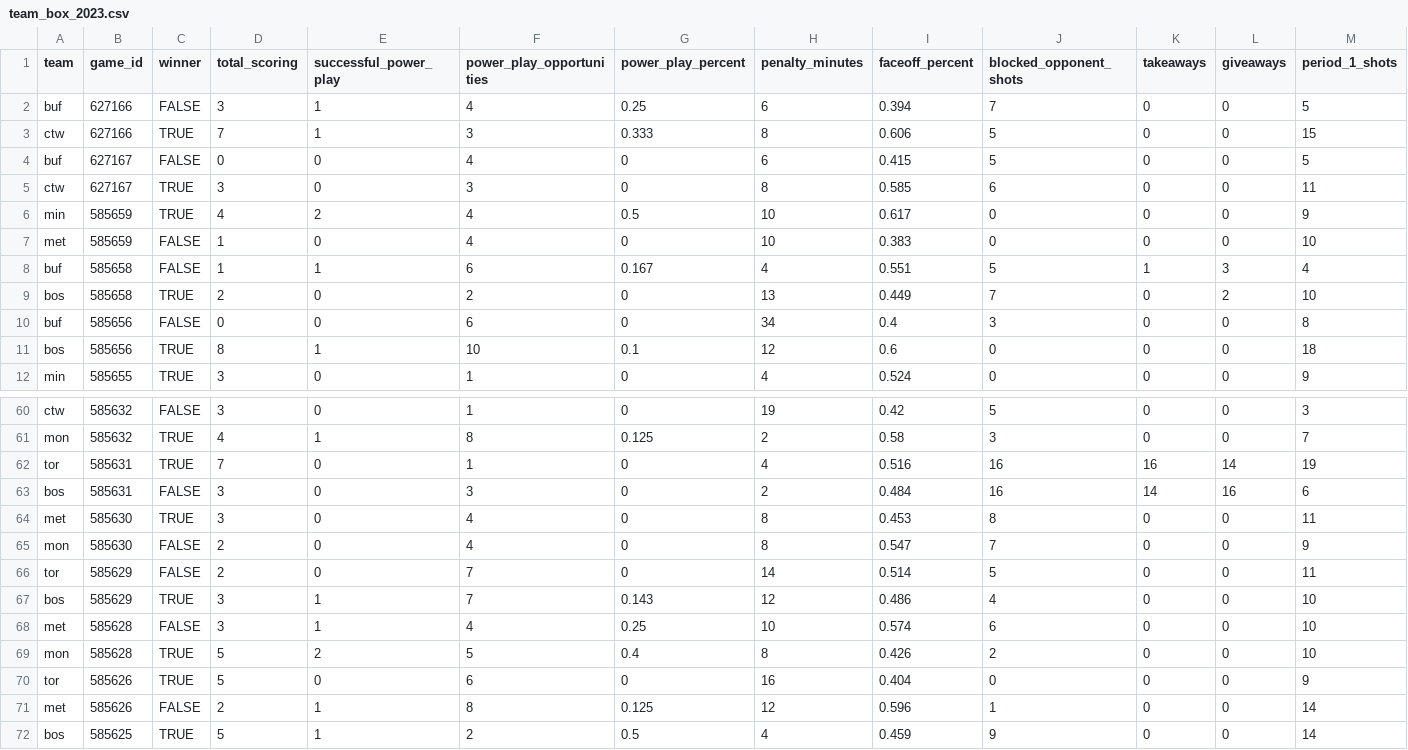
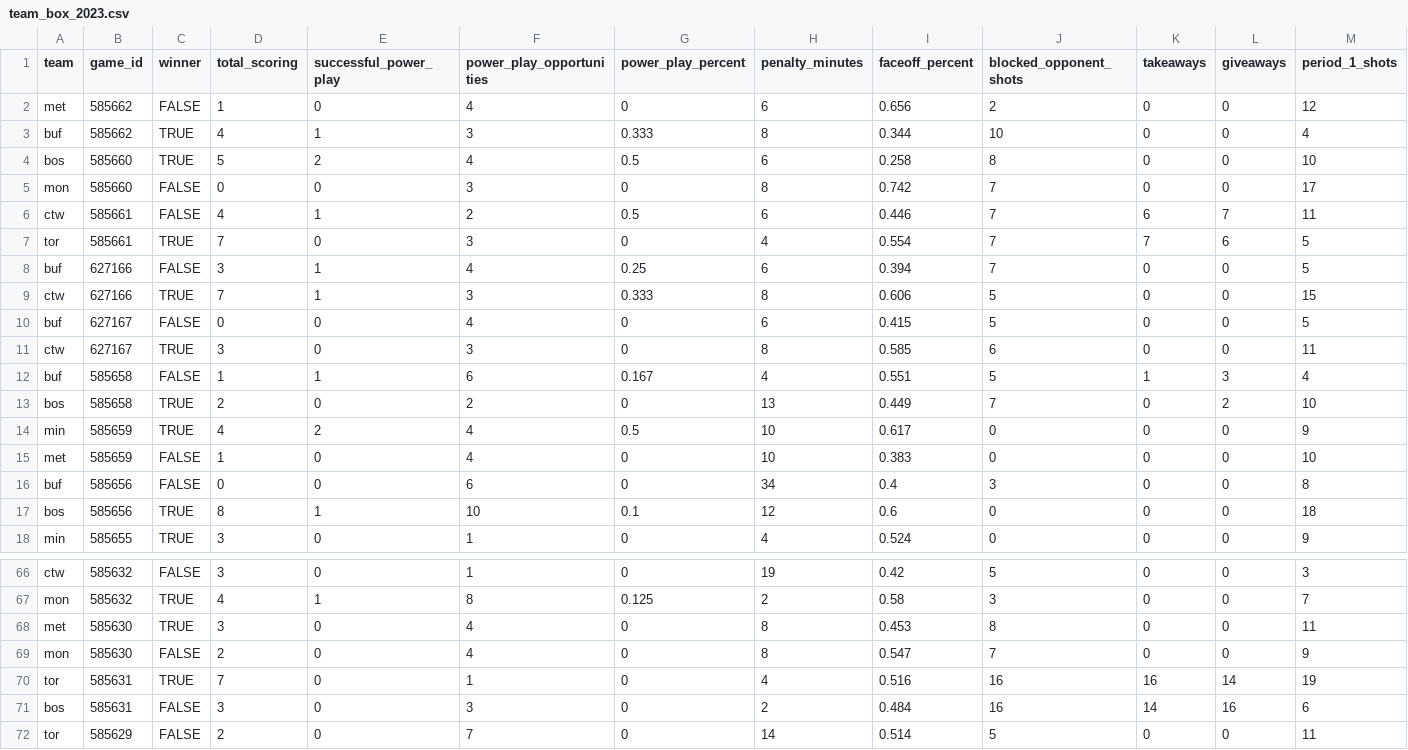
Before and after one commit to sportsdataverse/fastRhockey-data, a CSV file: phf/team_box/csv/team_box_2023.csv, drawn as a sheet; only a part is shown, gaps mark what is left out; the shorter side is filled out with more unchanged rows; rows hold the shown columns only; the diff covers the shown part only; the diff names each change by its address in the sheet, - before the commit and + after, or states it on an @@ line.

Commit message:
PHF Play-by-Play and Schedules update (Start: 2023 End: 2023)

```diff
--- a/phf/team_box/csv/team_box_2023.csv
+++ b/phf/team_box/csv/team_box_2023.csv
+row 2: met | 585662 | FALSE | 1 | 0 | 4 | 0 | 6 | 0.656 | 2 | 0 | 0 | 12
+row 3: buf | 585662 | TRUE | 4 | 1 | 3 | 0.333 | 8 | 0.344 | 10 | 0 | 0 | 4
+row 4: bos | 585660 | TRUE | 5 | 2 | 4 | 0.5 | 6 | 0.258 | 8 | 0 | 0 | 10
+row 5: mon | 585660 | FALSE | 0 | 0 | 3 | 0 | 8 | 0.742 | 7 | 0 | 0 | 17
+row 6: ctw | 585661 | FALSE | 4 | 1 | 2 | 0.5 | 6 | 0.446 | 7 | 6 | 7 | 11
+row 7: tor | 585661 | TRUE | 7 | 0 | 3 | 0 | 4 | 0.554 | 7 | 7 | 6 | 5
@@ row 8 moved to row 12: buf @@
@@ row 9 moved to row 13: bos @@
@@ row 64 moved to row 68: met @@
@@ row 65 moved to row 69: mon @@
```
Also changed, not shown: 2 moved rows elsewhere in this file, 32 other files.
